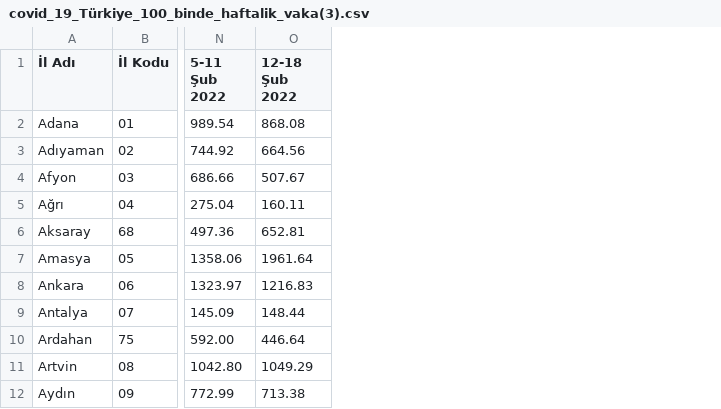
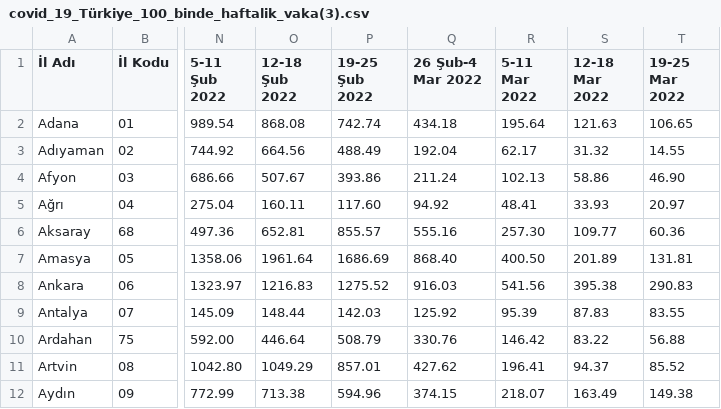
Before and after one commit to toUpperCase78/covid19-turkiye, a CSV file: covid_19_Türkiye_100_binde_haftalik_vaka(3).csv, drawn as a sheet; only a part is shown, gaps mark what is left out; the diff names each change by its address in the sheet, - before the commit and + after, or states it on an @@ line.

Commit message:
100 Binde Haftalık Vaka (Sonraki 18 Hafta)

```diff
--- a/covid_19_Türkiye_100_binde_haftalik_vaka(3).csv
+++ b/covid_19_Türkiye_100_binde_haftalik_vaka(3).csv
+column P (19-25 Şub 2022), rows 2-12: 742.74 | 488.49 | 393.86 | 117.60 | 855.57 | 1686.69 | 1275.52 | 142.03 | 508.79 | 857.01 | 594.96
+column Q (26 Şub-4 Mar 2022), rows 2-12: 434.18 | 192.04 | 211.24 | 94.92 | 555.16 | 868.40 | 916.03 | 125.92 | 330.76 | 427.62 | 374.15
+column R (5-11 Mar 2022), rows 2-12: 195.64 | 62.17 | 102.13 | 48.41 | 257.30 | 400.50 | 541.56 | 95.39 | 146.42 | 196.41 | 218.07
+column S (12-18 Mar 2022), rows 2-12: 121.63 | 31.32 | 58.86 | 33.93 | 109.77 | 201.89 | 395.38 | 87.83 | 83.22 | 94.37 | 163.49
+column T (19-25 Mar 2022), rows 2-12: 106.65 | 14.55 | 46.90 | 20.97 | 60.36 | 131.81 | 290.83 | 83.55 | 56.88 | 85.52 | 149.38
```
